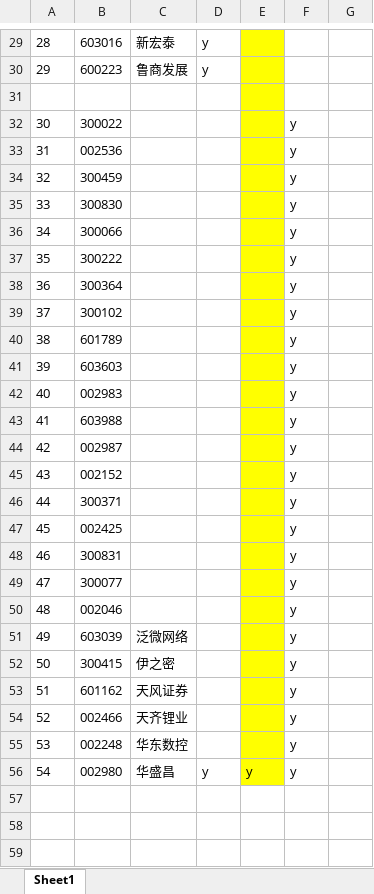
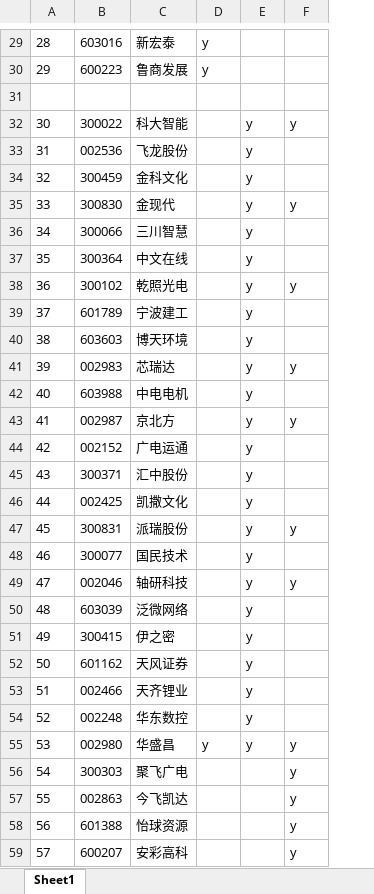
Before and after one commit to runningsparrow/stocka, an Excel workbook: 首板或次新前几版.xlsx, sheet Sheet1, drawn as a sheet; only a part is shown, gaps mark what is left out; values as stored, in another font and other column widths than the file's, no borders; removed rows and columns are numbered as before the commit, all else as after; the diff covers the shown part only; the diff names each change by its address in the sheet, - before the commit and + after, or states it on an @@ line.

```diff
--- a/首板或次新前几版.xlsx (sheet Sheet1)
+++ b/首板或次新前几版.xlsx (sheet Sheet1)
-column E, row 56: y
+column E, rows 32-55: all y
-column G, empty
-C32: (empty)
+C32: 科大智能
-C33: (empty)
+C33: 飞龙股份
-F33:F34: y
+F33:F34: (empty)
-C34: (empty)
+C34: 金科文化
-C35: (empty)
+C35: 金现代
-C36: (empty)
+C36: 三川智慧
-F36: y
+F36: (empty)
-row 37: 35 | 300222 |  |  |  | y
@@ column A renumbered between rows 37 and 55 @@
-C37: (empty)
+C37: 中文在线
-F37: y
+F37: (empty)
-C38: (empty)
+C38: 乾照光电
-C39: (empty)
+C39: 宁波建工
-F39:F40: y
+F39:F40: (empty)
-C40: (empty)
+C40: 博天环境
-C41: (empty)
+C41: 芯瑞达
-C42: (empty)
+C42: 中电电机
-F42: y
+F42: (empty)
-C43: (empty)
+C43: 京北方
-C44: (empty)
+C44: 广电运通
-F44:F46: y
+F44:F46: (empty)
-C45: (empty)
+C45: 汇中股份
-C46: (empty)
+C46: 凯撒文化
-C47: (empty)
+C47: 派瑞股份
-C48: (empty)
+C48: 国民技术
-F48: y
+F48: (empty)
-C49: (empty)
+C49: 轴研科技
-F50:F54: y
+F50:F54: (empty)
+row 56: 54 | 300303 | 聚飞广电 |  |  | y
+row 57: 55 | 002863 | 今飞凯达 |  |  | y
+row 58: 56 | 601388 | 怡球资源 |  |  | y
+row 59: 57 | 600207 | 安彩高科 |  |  | y
```
Also changed, not shown: 28 added rows and 1 edited cell elsewhere in this sheet, test.xlsx.
